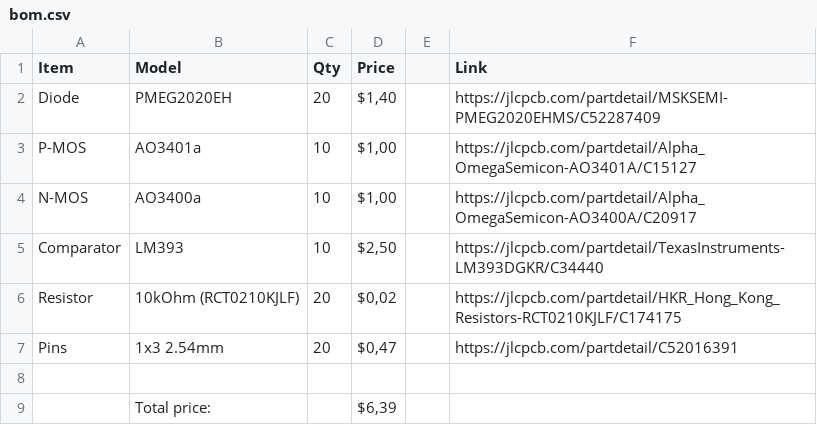
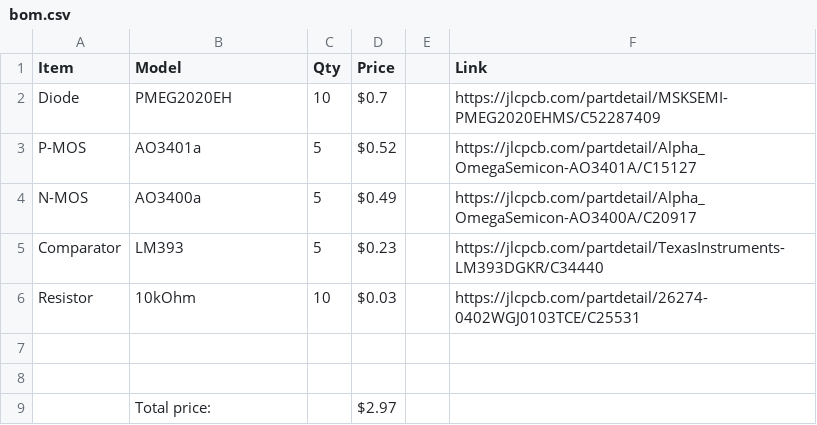
Before and after one commit to opilitethesmartdev/IdealDiode, a CSV file: bom.csv, drawn as a sheet.

Commit message:
Modified the design to be single-sided, prepared for PCBA at JLCPCB

```diff
--- a/bom.csv
+++ b/bom.csv
@@ -1,9 +1,9 @@
 Item;Model;Qty;Price;;Link
-Diode;PMEG2020EH;20;$1,40;;https://jlcpcb.com/partdetail/MSKSEMI-PMEG2020EHMS/C52287409
-P-MOS;AO3401a;10;$1,00;;https://jlcpcb.com/partdetail/Alpha_OmegaSemicon-AO3401A/C15127
-N-MOS;AO3400a;10;$1,00;;https://jlcpcb.com/partdetail/Alpha_OmegaSemicon-AO3400A/C20917
-Comparator;LM393;10;$2,50;;https://jlcpcb.com/partdetail/TexasInstruments-LM393DGKR/C34440
-Resistor;10kOhm (RCT0210KJLF);20;$0,02;;https://jlcpcb.com/partdetail/HKR_Hong_Kong_Resistors-RCT0210KJLF/C174175
-Pins;1x3 2.54mm;20;$0,47;;https://jlcpcb.com/partdetail/C52016391
+Diode;PMEG2020EH;10;$0.7;;https://jlcpcb.com/partdetail/MSKSEMI-PMEG2020EHMS/C52287409
+P-MOS;AO3401a;5;$0.52;;https://jlcpcb.com/partdetail/Alpha_OmegaSemicon-AO3401A/C15127
+N-MOS;AO3400a;5;$0.49;;https://jlcpcb.com/partdetail/Alpha_OmegaSemicon-AO3400A/C20917
+Comparator;LM393;5;$0.23;;https://jlcpcb.com/partdetail/TexasInstruments-LM393DGKR/C34440
+Resistor;10kOhm;10;$0.03;;https://jlcpcb.com/partdetail/26274-0402WGJ0103TCE/C25531
 ;;;;;
-;Total price:;;$6,39;;
+;;;;;
+;Total price:;;$2.97;;
```
Also changed, not shown: 18 other files.
